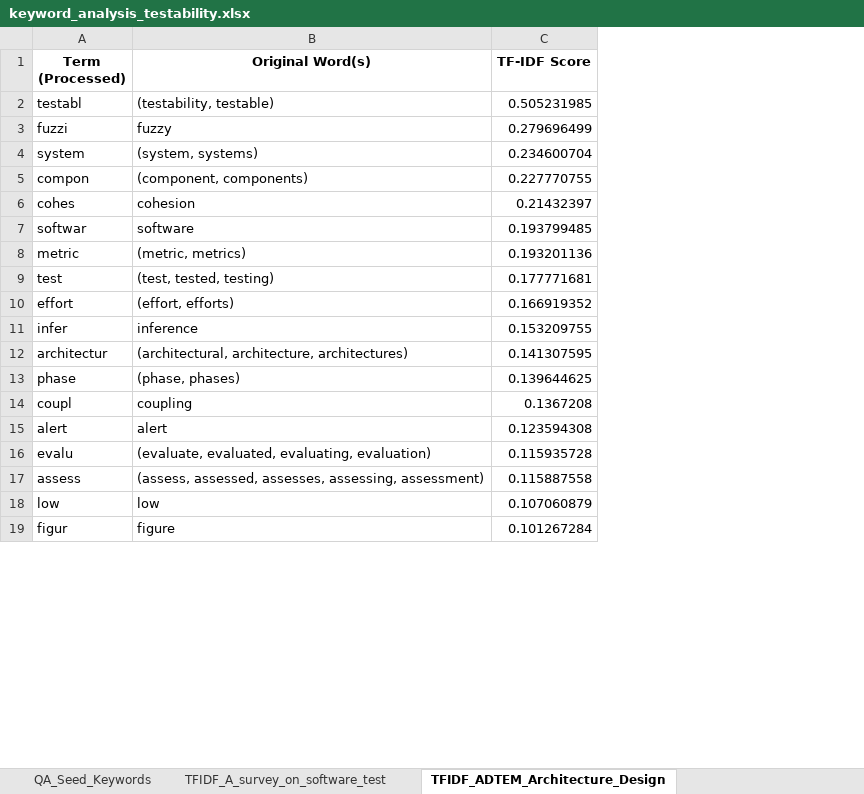
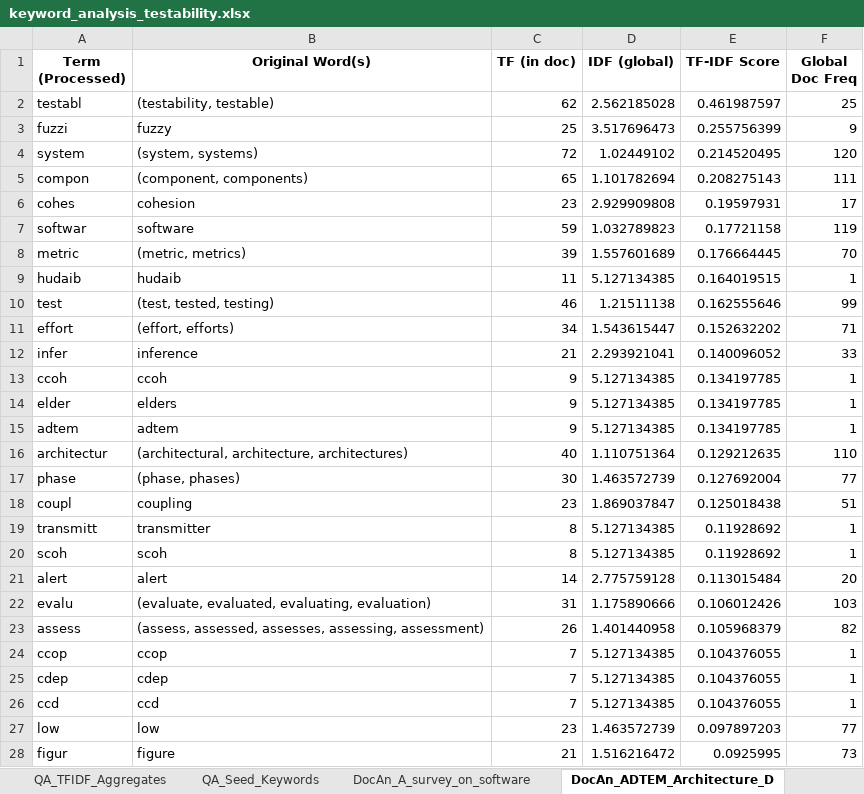
Before and after one commit to dmitrijs-voronovs/scientific-software-architecture-analysis, an Excel workbook: keyword_analysis_testability.xlsx, sheet DocAn_ADTEM_Architecture_D, drawn as a sheet; only a part is shown; values as stored, in another font and other column widths than the file's, no borders; addresses are those after the commit; the diff covers the shown part only; the diff names each change by its address in the sheet, - before the commit and + after, or states it on an @@ line.

```diff
--- a/keyword_analysis_testability.xlsx (sheet DocAn_ADTEM_Architecture_D)
+++ b/keyword_analysis_testability.xlsx (sheet DocAn_ADTEM_Architecture_D)
-sheet tab: TFIDF_A_survey_on_software_test
+sheet tab: DocAn_A_survey_on_software
-sheet tab: TFIDF_ADTEM_Architecture_Design
+sheet tab: DocAn_ADTEM_Architecture_D
+column C (TF (in doc)), rows 2-8: 62 | 25 | 72 | 65 | 23 | 59 | 39; rows 10-12: 46 | 34 | 21; rows 16-18: 40 | 30 | 23; rows 21-23: 14 | 31 | 26; rows 27-28: 23 | 21
+column D (IDF (global)), rows 2-8: 2.562185028 | 3.517696473 | 1.02449102 | 1.101782694 | 2.929909808 | 1.032789823 | 1.557601689; rows 10-12: 1.21511138 | 1.543615447 | 2.293921041; rows 16-18: 1.110751364 | 1.463572739 | 1.869037847; rows 21-23: 2.775759128 | 1.175890666 | 1.401440958; rows 27-28: 1.463572739 | 1.516216472
+column F (Global Doc Freq), rows 2-8: 25 | 9 | 120 | 111 | 17 | 119 | 70; rows 10-12: 99 | 71 | 33; rows 16-18: 110 | 77 | 51; rows 21-23: 20 | 103 | 82; rows 27-28: 77 | 73
-E2 (TF-IDF Score): 0.505231985
+E2 (TF-IDF Score): 0.461987597
-E3 (TF-IDF Score): 0.279696499
+E3 (TF-IDF Score): 0.255756399
-E4 (TF-IDF Score): 0.234600704
+E4 (TF-IDF Score): 0.214520495
-E5 (TF-IDF Score): 0.227770755
+E5 (TF-IDF Score): 0.208275143
-E6 (TF-IDF Score): 0.21432397
+E6 (TF-IDF Score): 0.19597931
-E7 (TF-IDF Score): 0.193799485
+E7 (TF-IDF Score): 0.17721158
-E8 (TF-IDF Score): 0.193201136
+E8 (TF-IDF Score): 0.176664445
+row 9: hudaib | hudaib | 11 | 5.127134385 | 0.164019515 | 1
-E10 (TF-IDF Score): 0.177771681
+E10 (TF-IDF Score): 0.162555646
-E11 (TF-IDF Score): 0.166919352
+E11 (TF-IDF Score): 0.152632202
-E12 (TF-IDF Score): 0.153209755
+E12 (TF-IDF Score): 0.140096052
+row 13: ccoh | ccoh | 9 | 5.127134385 | 0.134197785 | 1
+row 14: elder | elders | 9 | 5.127134385 | 0.134197785 | 1
+row 15: adtem | adtem | 9 | 5.127134385 | 0.134197785 | 1
-E16 (TF-IDF Score): 0.141307595
+E16 (TF-IDF Score): 0.129212635
-E17 (TF-IDF Score): 0.139644625
+E17 (TF-IDF Score): 0.127692004
-E18 (TF-IDF Score): 0.1367208
+E18 (TF-IDF Score): 0.125018438
+row 19: transmitt | transmitter | 8 | 5.127134385 | 0.11928692 | 1
+row 20: scoh | scoh | 8 | 5.127134385 | 0.11928692 | 1
-E21 (TF-IDF Score): 0.123594308
+E21 (TF-IDF Score): 0.113015484
-E22 (TF-IDF Score): 0.115935728
+E22 (TF-IDF Score): 0.106012426
-E23 (TF-IDF Score): 0.115887558
+E23 (TF-IDF Score): 0.105968379
+row 24: ccop | ccop | 7 | 5.127134385 | 0.104376055 | 1
+row 25: cdep | cdep | 7 | 5.127134385 | 0.104376055 | 1
+row 26: ccd | ccd | 7 | 5.127134385 | 0.104376055 | 1
-E27 (TF-IDF Score): 0.107060879
+E27 (TF-IDF Score): 0.097897203
-E28 (TF-IDF Score): 0.101267284
+E28 (TF-IDF Score): 0.0925995
```
Also changed, not shown: 170 added rows, 118 removed rows and 361 edited cells elsewhere in this sheet, sheet DocAn_A_survey_on_software, sheet QA_TFIDF_Aggregates, sheet DocAn_Investigating_develo, sheet DocAn_Testability_and_Soft, sheet DocAn_Measures_of_testabil, sheet DocAn_Measuring_Testabilit, 1 more sheet, other sheet tabs, keyword_analysis_availability.xlsx, keyword_analysis_modifiability.xlsx, 10 other files.
